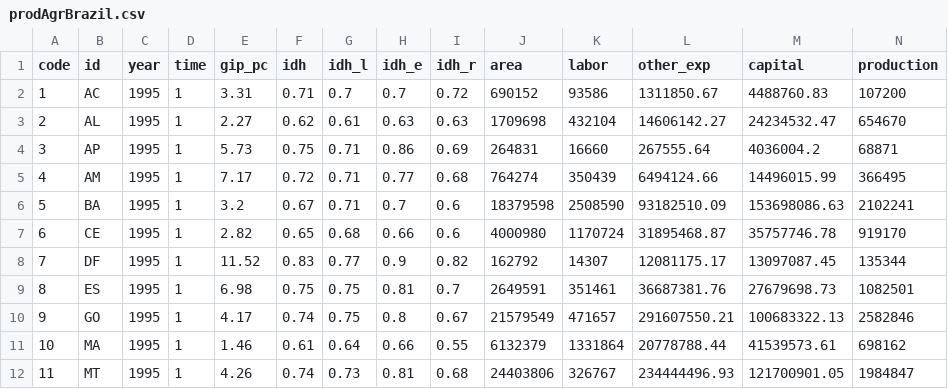
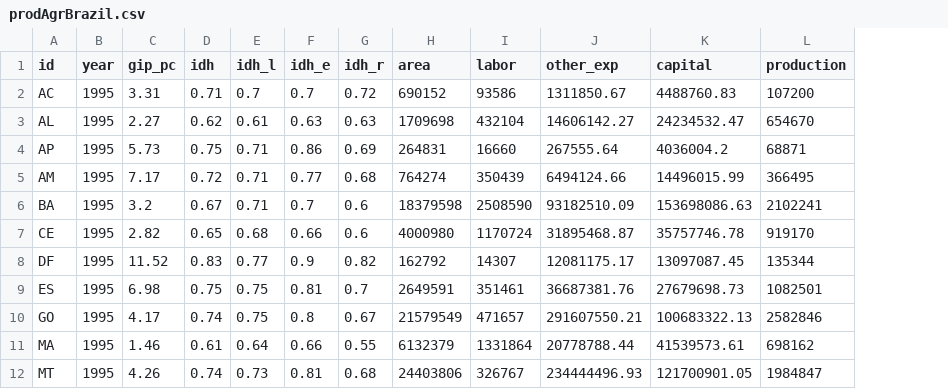
Before and after one commit to rforge/frontier, a CSV file: branches/bernardo/data/prodAgrBrazil.csv, drawn as a sheet; only a part is shown; the diff names each change by its address in the sheet, - before the commit and + after, or states it on an @@ line.

Commit message:
data set "prodAgrBrazil": removed the redundant variables "code" (1:27, Brazilian States) and "time" (1:2, year 1995 or 2006)
git-svn-id: svn://svn.r-forge.r-project.org/svnroot/frontier@1064 bfa1024f-619b-4c99-bedc-c79f27261e5f

```diff
--- a/branches/bernardo/data/prodAgrBrazil.csv
+++ b/branches/bernardo/data/prodAgrBrazil.csv
-column A (code), rows 2-12: 1 | 2 | 3 | 4 | 5 | 6 | 7 | 8 | 9 | 10 | 11
-column D (time), rows 2-12: all 1
```
